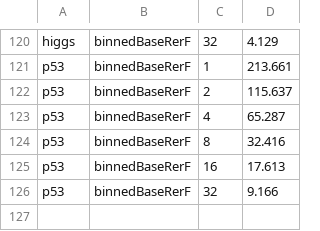
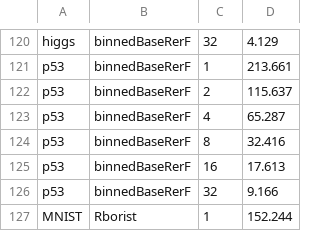
Before and after one commit to jbrowne6/fpExperiments, a CSV file: memUse/bench.csv, drawn as a sheet; only a part is shown, gaps mark what is left out.

```diff
--- a/memUse/bench.csv
+++ b/memUse/bench.csv
@@ -126 +126,2 @@ p53,binnedBaseRerF,16,17.613
 p53,binnedBaseRerF,32,9.166
+MNIST,Rborist,1,152.244
```
Also changed, not shown: 17 other files.
